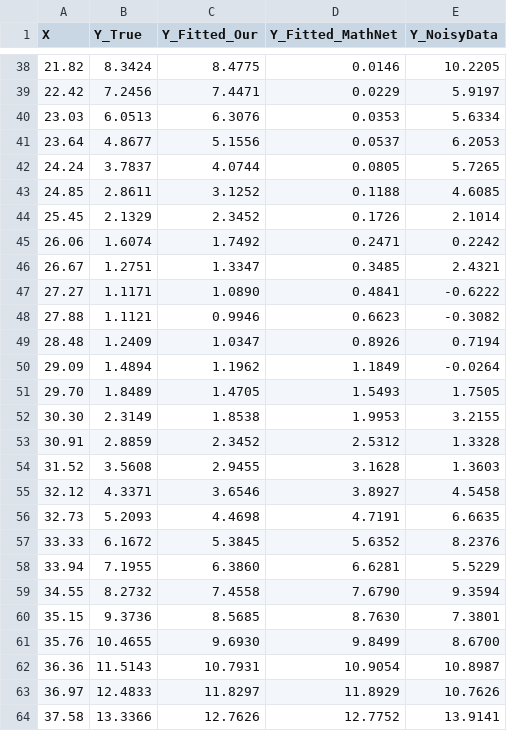
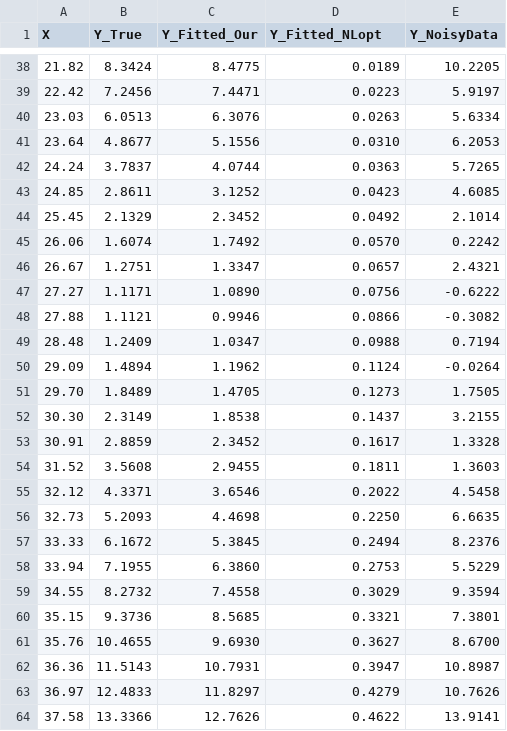
Before and after one commit to DerKorb/trisi_gauss, a CSV file: plot_data.csv, drawn as a sheet; only a part is shown, gaps mark what is left out; the diff covers the shown part only.

Commit message:
Implement NLoptWrapper, update benchmarks and examples for NLopt comparison

```diff
--- a/plot_data.csv
+++ b/plot_data.csv
@@ -1 +1 @@
-X,Y_True,Y_Fitted_Our,Y_Fitted_MathNet,Y_NoisyData
+X,Y_True,Y_Fitted_Our,Y_Fitted_NLopt,Y_NoisyData
@@ -38,27 +38,27 @@ X,Y_True,Y_Fitted_Our,Y_Fitted_MathNet,Y_NoisyData
-21.82,8.3424,8.4775,0.0146,10.2205
-22.42,7.2456,7.4471,0.0229,5.9197
-23.03,6.0513,6.3076,0.0353,5.6334
-23.64,4.8677,5.1556,0.0537,6.2053
-24.24,3.7837,4.0744,0.0805,5.7265
-24.85,2.8611,3.1252,0.1188,4.6085
-25.45,2.1329,2.3452,0.1726,2.1014
-26.06,1.6074,1.7492,0.2471,0.2242
-26.67,1.2751,1.3347,0.3485,2.4321
-27.27,1.1171,1.0890,0.4841,-0.6222
-27.88,1.1121,0.9946,0.6623,-0.3082
-28.48,1.2409,1.0347,0.8926,0.7194
-29.09,1.4894,1.1962,1.1849,-0.0264
-29.70,1.8489,1.4705,1.5493,1.7505
-30.30,2.3149,1.8538,1.9953,3.2155
-30.91,2.8859,2.3452,2.5312,1.3328
-31.52,3.5608,2.9455,3.1628,1.3603
-32.12,4.3371,3.6546,3.8927,4.5458
-32.73,5.2093,4.4698,4.7191,6.6635
-33.33,6.1672,5.3845,5.6352,8.2376
-33.94,7.1955,6.3860,6.6281,5.5229
-34.55,8.2732,7.4558,7.6790,9.3594
-35.15,9.3736,8.5685,8.7630,7.3801
-35.76,10.4655,9.6930,9.8499,8.6700
-36.36,11.5143,10.7931,10.9054,10.8987
-36.97,12.4833,11.8297,11.8929,10.7626
-37.58,13.3366,12.7626,12.7752,13.9141
+21.82,8.3424,8.4775,0.0189,10.2205
+22.42,7.2456,7.4471,0.0223,5.9197
+23.03,6.0513,6.3076,0.0263,5.6334
+23.64,4.8677,5.1556,0.0310,6.2053
+24.24,3.7837,4.0744,0.0363,5.7265
+24.85,2.8611,3.1252,0.0423,4.6085
+25.45,2.1329,2.3452,0.0492,2.1014
+26.06,1.6074,1.7492,0.0570,0.2242
+26.67,1.2751,1.3347,0.0657,2.4321
+27.27,1.1171,1.0890,0.0756,-0.6222
+27.88,1.1121,0.9946,0.0866,-0.3082
+28.48,1.2409,1.0347,0.0988,0.7194
+29.09,1.4894,1.1962,0.1124,-0.0264
+29.70,1.8489,1.4705,0.1273,1.7505
+30.30,2.3149,1.8538,0.1437,3.2155
+30.91,2.8859,2.3452,0.1617,1.3328
+31.52,3.5608,2.9455,0.1811,1.3603
+32.12,4.3371,3.6546,0.2022,4.5458
+32.73,5.2093,4.4698,0.2250,6.6635
+33.33,6.1672,5.3845,0.2494,8.2376
+33.94,7.1955,6.3860,0.2753,5.5229
+34.55,8.2732,7.4558,0.3029,9.3594
+35.15,9.3736,8.5685,0.3321,7.3801
+35.76,10.4655,9.6930,0.3627,8.6700
+36.36,11.5143,10.7931,0.3947,10.8987
+36.97,12.4833,11.8297,0.4279,10.7626
+37.58,13.3366,12.7626,0.4622,13.9141
```
Also changed, not shown: 64 edited cells elsewhere in this file, 27 other files.
